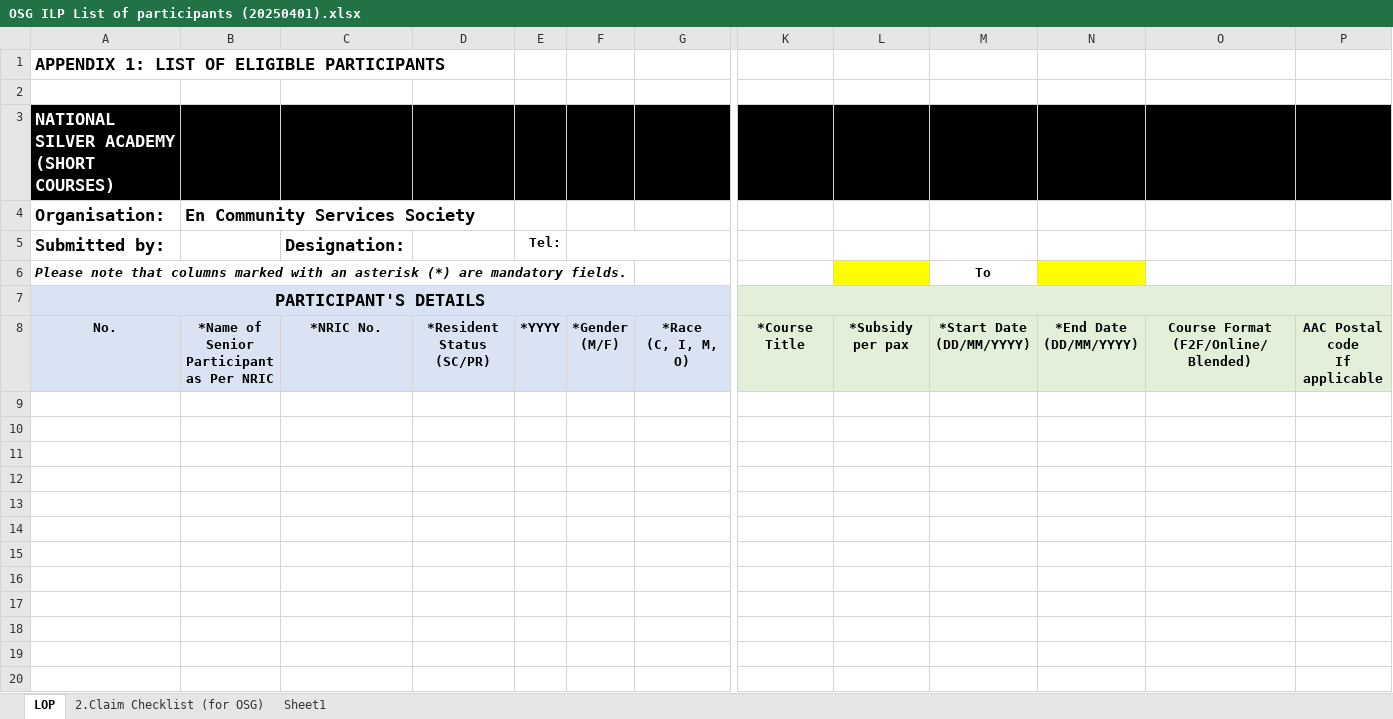
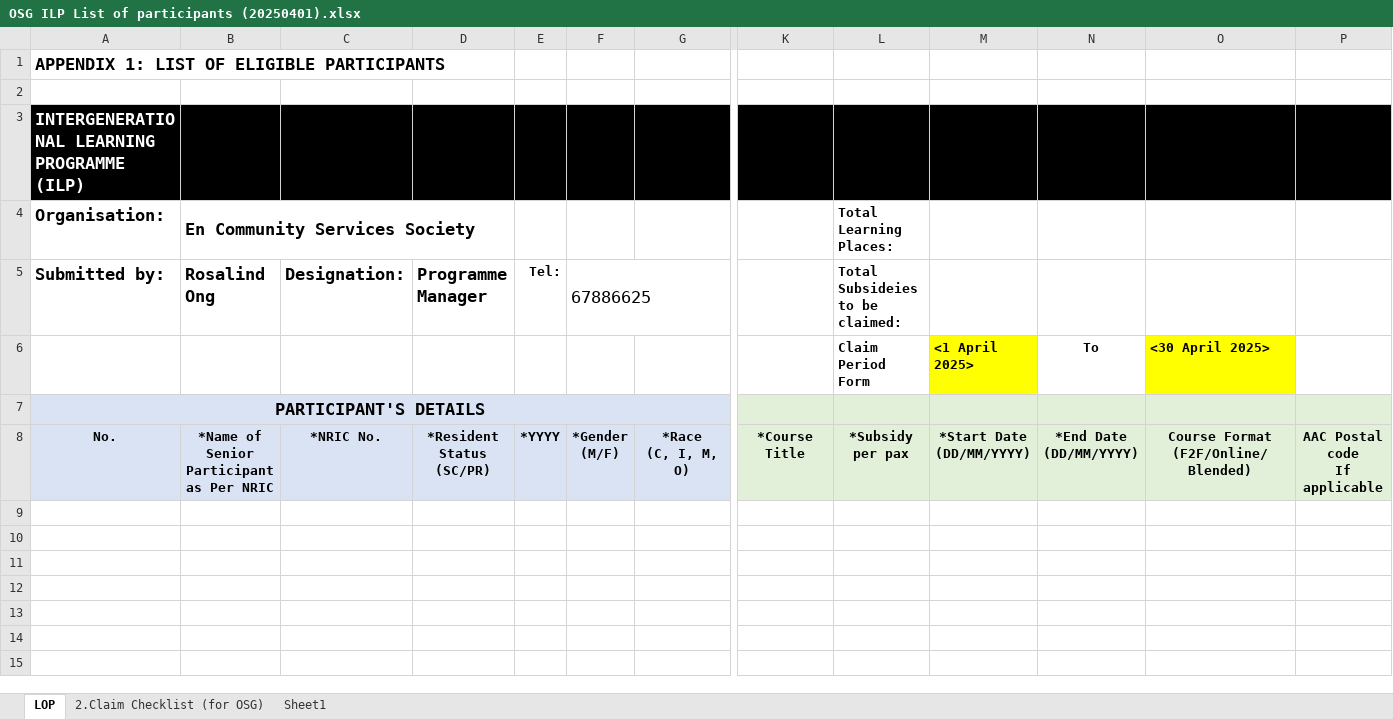
Before and after one commit to IT-ECSS/ecss-cms, an Excel workbook: frontend/dist/external/OSG ILP List of participants (20250401).xlsx, sheet LOP, drawn as a sheet; only a part is shown, gaps mark what is left out; the shorter side is filled out with more unchanged rows; values as stored, in another font and other column widths than the file's, no borders; conditional formats not drawn; removed rows and columns are numbered as before the commit, all else as after; rows hold the shown columns only; the diff covers the shown part only; the diff names each change by its address in the sheet, - before the commit and + after, or states it on an @@ line.

```diff
--- a/frontend/dist/external/OSG ILP List of participants (20250401).xlsx (sheet LOP)
+++ b/frontend/dist/external/OSG ILP List of participants (20250401).xlsx (sheet LOP)
-A3 (Organisation:): NATIONAL SILVER ACADEMY (SHORT COURSES)
+A3 (Organisation:): INTERGENERATIONAL LEARNING PROGRAMME (ILP)
-L4: (empty)
+L4: Total Learning Places:
-B5 (En Community Services Society): (empty)
+B5 (En Community Services Society): Rosalind Ong
-D5: (empty)
+D5: Programme Manager
-F5: (empty)
+F5: 67886625
-L5 (Total Learning Places:): (empty)
+L5 (Total Learning Places:): Total Subsideies to be claimed:
-row 6: Please note that columns marked with an asterisk (*) are mandatory fields. |  |  |  |  |  |  |  |  | To
+row 6:  |  |  |  |  |  |  |  | Claim Period Form | <1 April 2025> | To | <30 April 2025>
-K7:P7 merged
-row 9: (empty)
-row 10: (empty)
-row 11: (empty)
-row 12: (empty)
-row 13: (empty)
-row 14: (empty)
-row 15: (empty)
-row 16: (empty)
-row 17: (empty)
-row 18: (empty)
-row 19: (empty)
-row 20: (empty)
```
Also changed, not shown: 72 removed rows elsewhere in this sheet, 19 other files.
